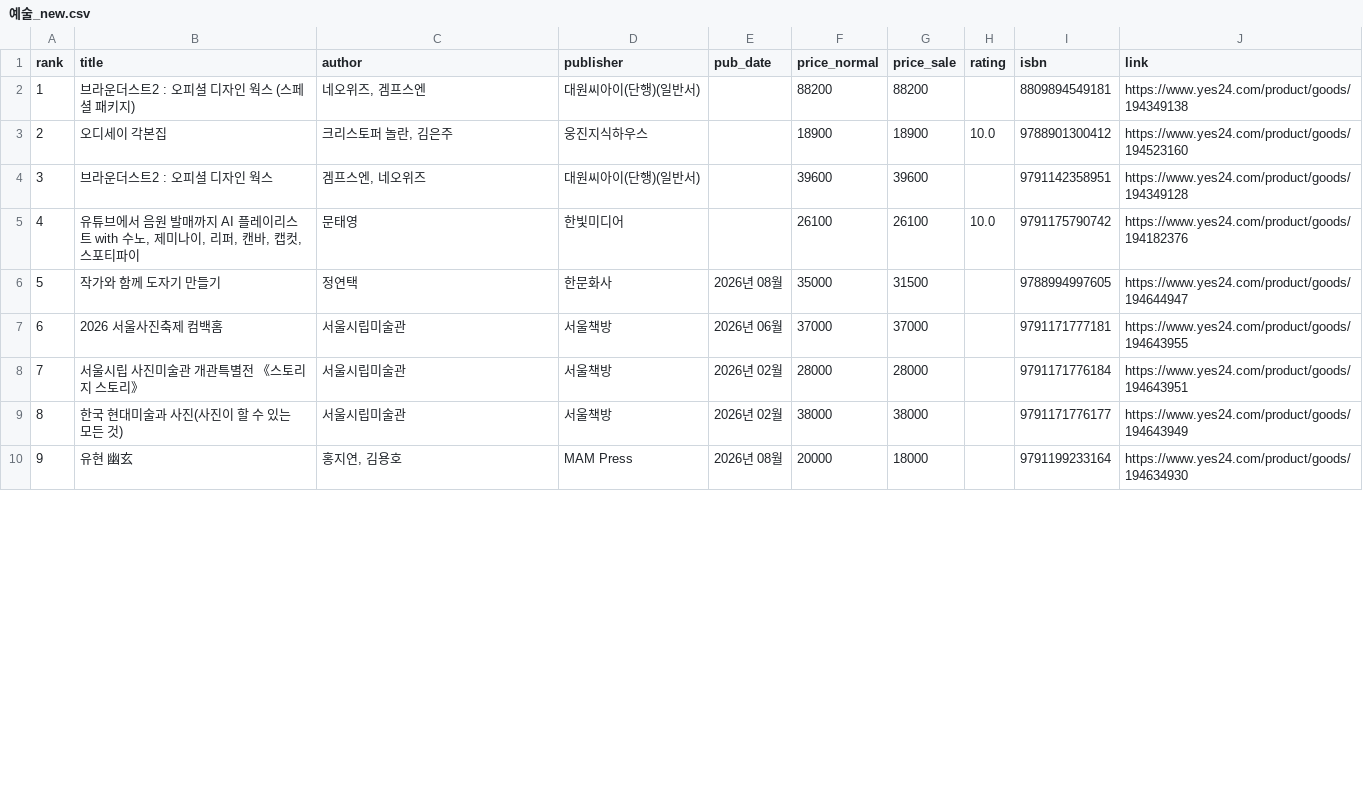
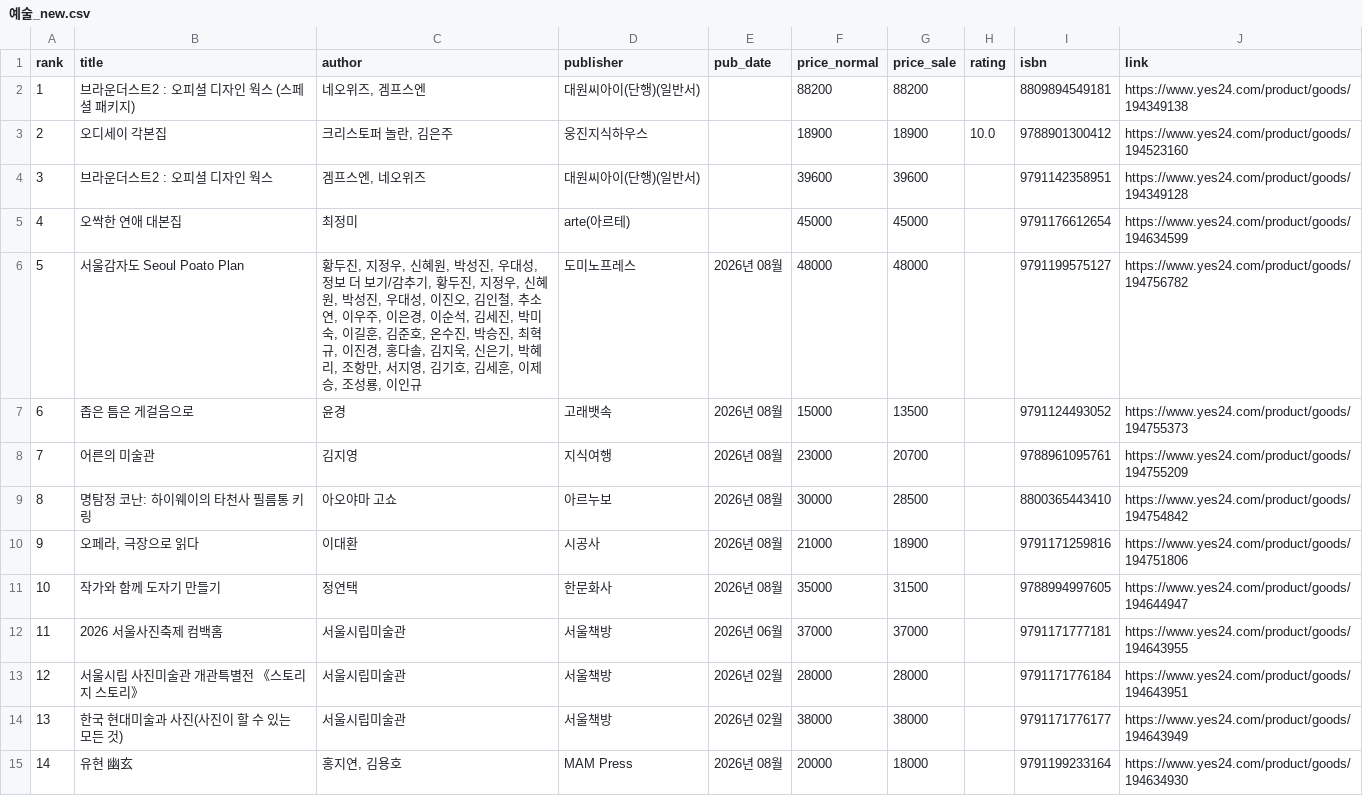
Before and after one commit to msbio79/yes24, a CSV file: data/csv/예술_new.csv, drawn as a sheet; only a part is shown; removed rows and columns are numbered as before the commit, all else as after; the diff covers the shown part only; the diff names each change by its address in the sheet, - before the commit and + after, or states it on an @@ line.

```diff
--- a/data/csv/예술_new.csv
+++ b/data/csv/예술_new.csv
-row 5: 4 | 유튜브에서 음원 발매까지 AI 플레이리스트 with 수노, 제미나이, 리퍼, 캔바, 캡컷, 스포티파이 | 문태영 | 한빛미디어 |  | 26100 | 26100 | 10.0 | 9791175790742 | https://www.yes24.com/product/goods/194182376
+row 5: 4 | 오싹한 연애 대본집 | 최정미 | arte(아르테) |  | 45000 | 45000 |  | 9791176612654 | https://www.yes24.com/product/goods/194634599
+row 6: 5 | 서울감자도 Seoul Poato Plan | 황두진, 지정우, 신혜원, 박성진, 우대성, 정보 더 보기/감추기, 황두진, 지정우, 신혜원, 박성진, 우대성, 이진오, 김인철, 추소연, 이우주, 이은경, 이순석, 김세진, 박미숙, 이길훈, 김준호, 온수진, 박승진, 최혁규, 이진경, 홍다솔, 김지욱, 신은기, 박혜리, 조항만, 서지영, 김기호, 김세훈, 이제승, 조성룡, 이인규 | 도미노프레스 | 2026년 08월 | 48000 | 48000 |  | 9791199575127 | https://www.yes24.com/product/goods/194756782
+row 7: 6 | 좁은 틈은 게걸음으로 | 윤경 | 고래뱃속 | 2026년 08월 | 15000 | 13500 |  | 9791124493052 | https://www.yes24.com/product/goods/194755373
+row 8: 7 | 어른의 미술관 | 김지영 | 지식여행 | 2026년 08월 | 23000 | 20700 |  | 9788961095761 | https://www.yes24.com/product/goods/194755209
+row 9: 8 | 명탐정 코난: 하이웨이의 타천사 필름통 키링 | 아오야마 고쇼 | 아르누보 | 2026년 08월 | 30000 | 28500 |  | 8800365443410 | https://www.yes24.com/product/goods/194754842
+row 10: 9 | 오페라, 극장으로 읽다 | 이대환 | 시공사 | 2026년 08월 | 21000 | 18900 |  | 9791171259816 | https://www.yes24.com/product/goods/194751806
@@ column A (rank) renumbered between rows 11 and 101 @@
```
Also changed, not shown: 2 added rows, 6 removed rows and 5 edited cells elsewhere in this file, data/csv/대학교재_best.csv, data/csv/만화_라이트노벨_new.csv, 39 other files.
